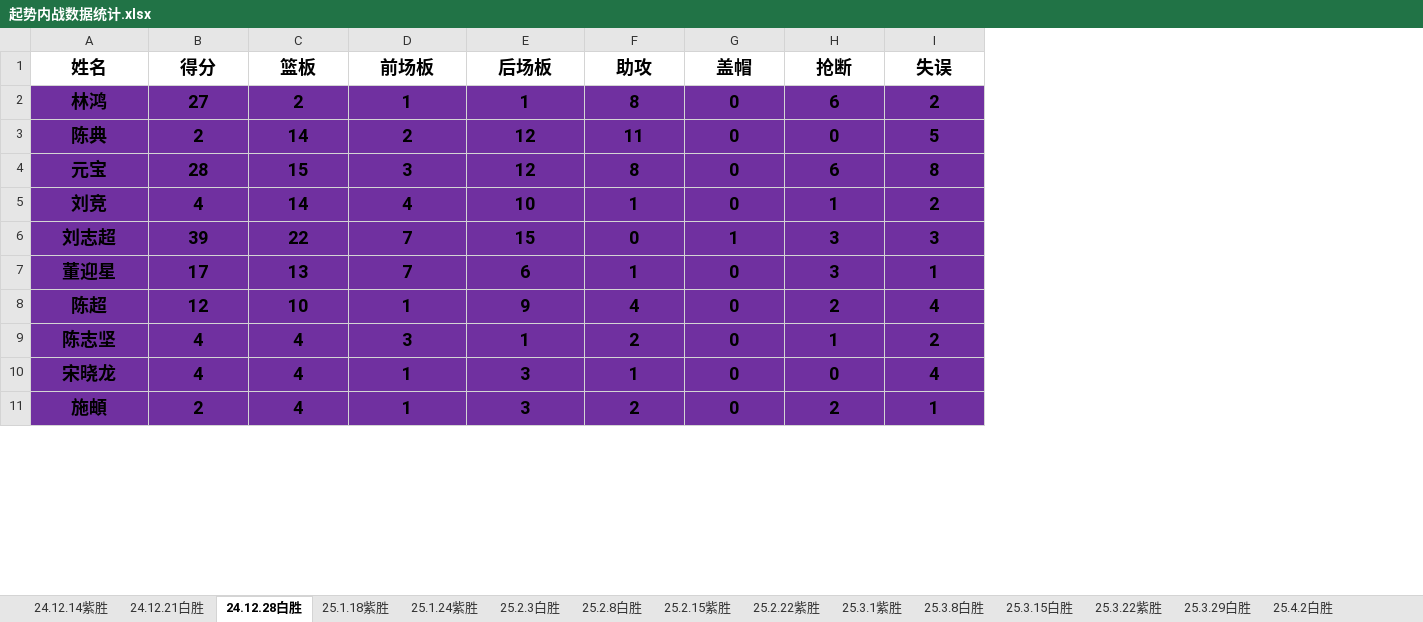
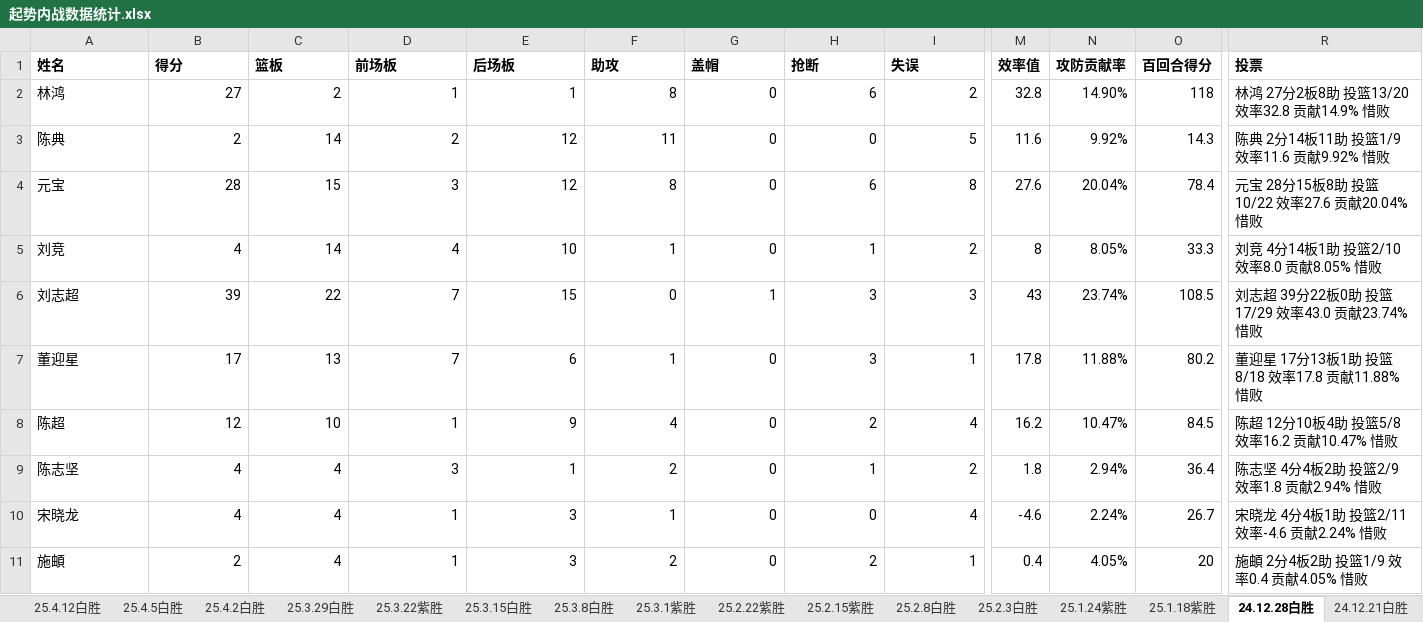
Before and after one commit to zhwryan/basketball, an Excel workbook: assets/起势内战数据统计.xlsx, sheet 24.12.28白胜, drawn as a sheet; only a part is shown, gaps mark what is left out; values as stored, in another font and other column widths than the file's, no borders; conditional formats not drawn; the diff covers the shown part only; the diff names each change by its address in the sheet, - before the commit and + after, or states it on an @@ line.

```diff
--- a/assets/起势内战数据统计.xlsx (sheet 24.12.28白胜)
+++ b/assets/起势内战数据统计.xlsx (sheet 24.12.28白胜)
@@ sheet tab order changed: 25.4.12白胜 | 25.4.5白胜 | 25.4.2白胜 | 25.3.29白胜 | 25.3.22紫胜 | 25.3.15白胜 | 25.3.8白胜 | 25.3.1紫胜 | 25.2.22紫胜 | 25.2.15紫胜 | 25.2.8白胜 | 25.2.3白胜 | 25.1.24紫胜 | 25.1.18紫胜 | 24.12.28白胜 | 24.12.21白胜 @@
+column M (效率值), rows 2-11: 32.8 | 11.6 | 27.6 | 8 | 43 | 17.8 | 16.2 | 1.8 | -4.6 | 0.4
+column N (攻防贡献率), rows 2-11: 14.90% | 9.92% | 20.04% | 8.05% | 23.74% | 11.88% | 10.47% | 2.94% | 2.24% | 4.05%
+column O (百回合得分), rows 2-11: 118 | 14.3 | 78.4 | 33.3 | 108.5 | 80.2 | 84.5 | 36.4 | 26.7 | 20
+column R (投票), rows 2-11: 林鸿 27分2板8助 投篮13/20 效率32.8 贡献14.9% 惜败 | 陈典 2分14板11助 投篮1/9 效率11.6 贡献9.92% 惜败 | 元宝 28分15板8助 投篮10/22 效率27.6 贡献20.04% 惜败 | 刘竞 4分14板1助 投篮2/10 效率8.0 贡献8.05% 惜败 | 刘志超 39分22板0助 投篮17/29 效率43.0 贡献23.74% 惜败 | 董迎星 17分13板1助 投篮8/18 效率17.8 贡献11.88% 惜败 | 陈超 12分10板4助 投篮5/8 效率16.2 贡献10.47% 惜败 | 陈志坚 4分4板2助 投篮2/9 效率1.8 贡献2.94% 惜败 | 宋晓龙 4分4板1助 投篮2/11 效率-4.6 贡献2.24% 惜败 | 施頔 2分4板2助 投篮1/9 效率0.4 贡献4.05% 惜败
@@ A1:I11 text size: smaller @@
-A1:I1 alignment: center
+A1:I1 alignment: left
@@ A2:I11 fill: #7030A0 → none, bold: on → off @@
-A2:A11 alignment: center
+A2:A11 alignment: left
-B2:I11 alignment: center
+B2:I11 alignment: right
```
Also changed, not shown: cell formats elsewhere in this sheet, sheet 24.12.14紫胜, sheet 25.4.2白胜, sheet 24.12.21白胜, sheet 25.3.1紫胜, sheet 25.4.12白胜, sheet 25.1.18紫胜, 11 more sheets, other sheet tabs, formulas that keep their value, 1 other file.
